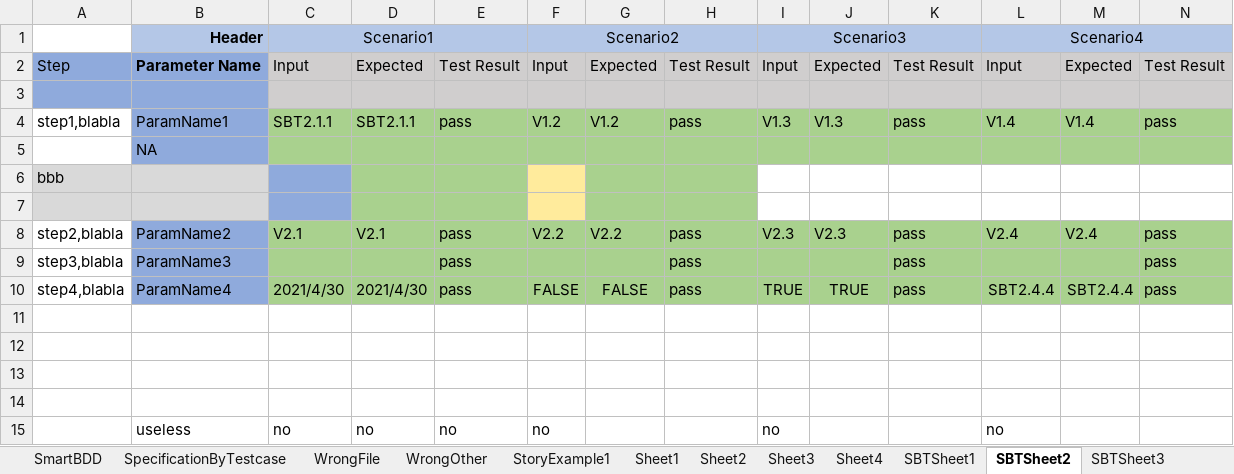
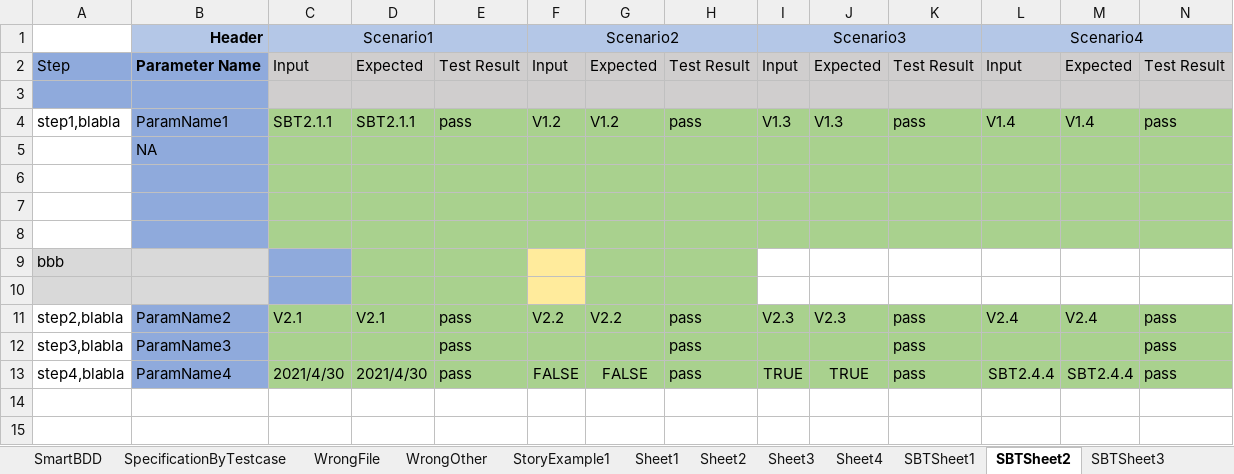
Before and after one commit to zhangkeqiang/SimpleOpenExcelBDD, an Excel workbook: BDDExcel/ExcelBDD.xlsx, sheet SBTSheet2, drawn as a sheet; values as stored, in another font and other column widths than the file's, no borders; removed rows and columns are numbered as before the commit, all else as after; the diff names each change by its address in the sheet, - before the commit and + after, or states it on an @@ line.

```diff
--- a/BDDExcel/ExcelBDD.xlsx (sheet SBTSheet2)
+++ b/BDDExcel/ExcelBDD.xlsx (sheet SBTSheet2)
+row 6: (empty)
+row 7: (empty)
+row 8: (empty)
-row 11: (empty)
-row 12: (empty)
-row 13: (empty)
-row 14: (empty)
-row 15:  | useless | no | no | no | no |  |  | no |  |  | no
```
Also changed, not shown: sheet SBTSheet1, sheet SBTSheet3, sheet Sheet2, sheet Sheet1, sheet Expected1, sheet Sheet3, 2 more sheets, formulas that keep their value, BDDExcel/ExcelBDDSampleA.xlsx, 1 other file.
